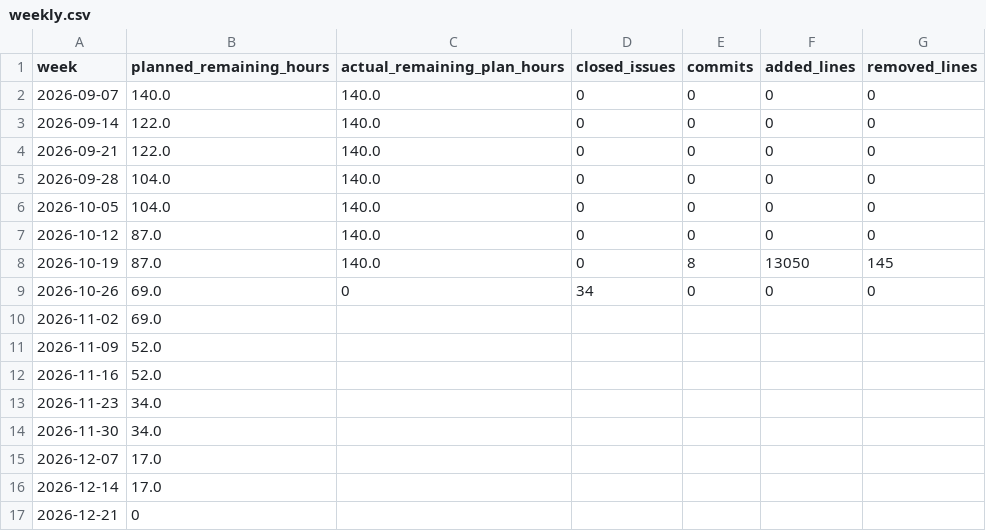
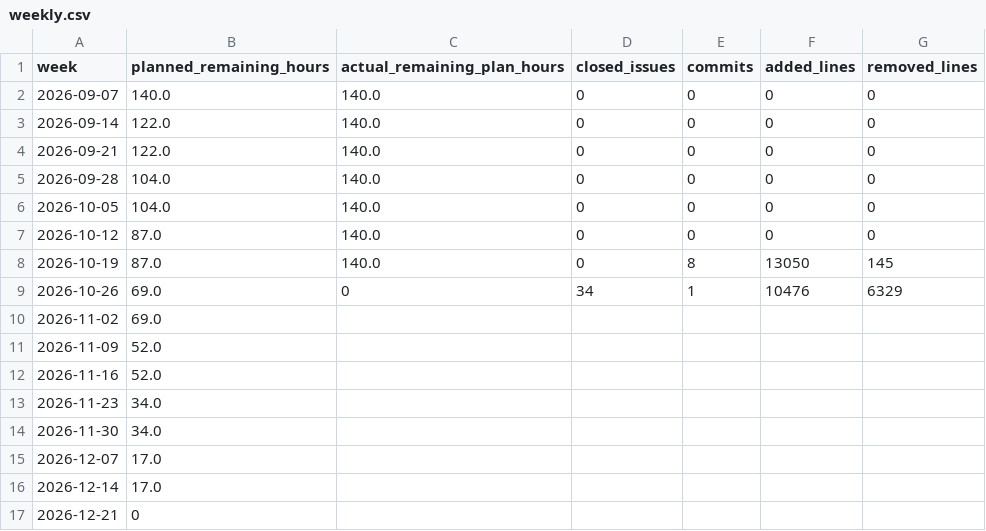
Before and after one commit to DanilaSm08/Creditsoft, a CSV file: docs/evidence/weekly.csv, drawn as a sheet.

```diff
--- a/docs/evidence/weekly.csv
+++ b/docs/evidence/weekly.csv
@@ -8,3 +8,3 @@
 2026-10-19,87.0,140.0,0,8,13050,145
-2026-10-26,69.0,0,34,0,0,0
+2026-10-26,69.0,0,34,1,10476,6329
 2026-11-02,69.0,,,,,
```
Also changed, not shown: 14 other files.
